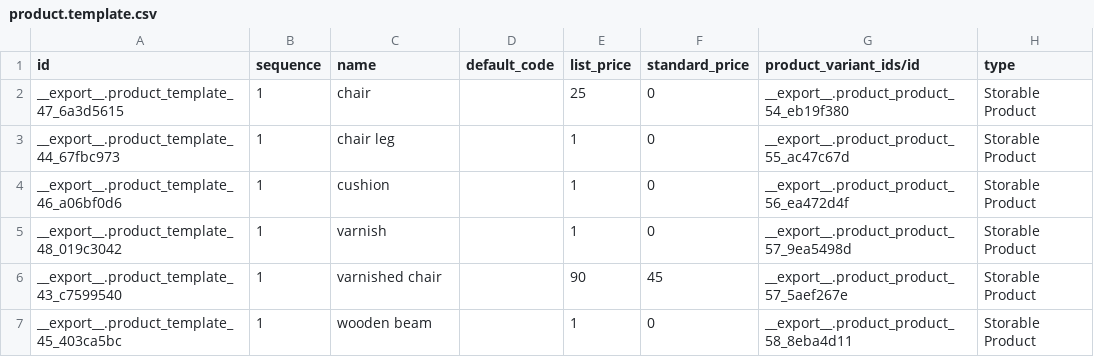
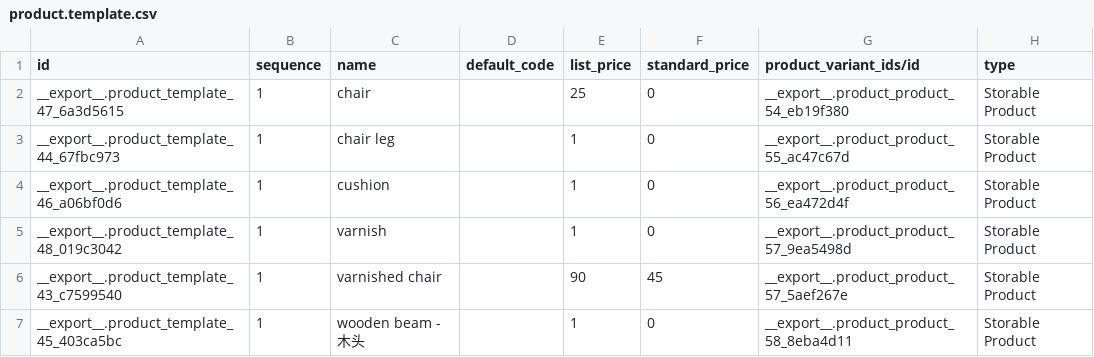
Before and after one commit to frePPLe/odoo, a CSV file: freppledata/data/product.template.csv, drawn as a sheet.

Commit message:
adding unicode name

```diff
--- a/freppledata/data/product.template.csv
+++ b/freppledata/data/product.template.csv
@@ -6,2 +6,2 @@ __export__.product_template_48_019c3042,1,varnish,,1,0,__export__.product_produc
 __export__.product_template_43_c7599540,1,varnished chair,,90,45,__export__.product_product_57_5aef267e,Storable Product
-__export__.product_template_45_403ca5bc,1,wooden beam,,1,0,__export__.product_product_58_8eba4d11,Storable Product
+__export__.product_template_45_403ca5bc,1,wooden beam - 木头,,1,0,__export__.product_product_58_8eba4d11,Storable Product
```
